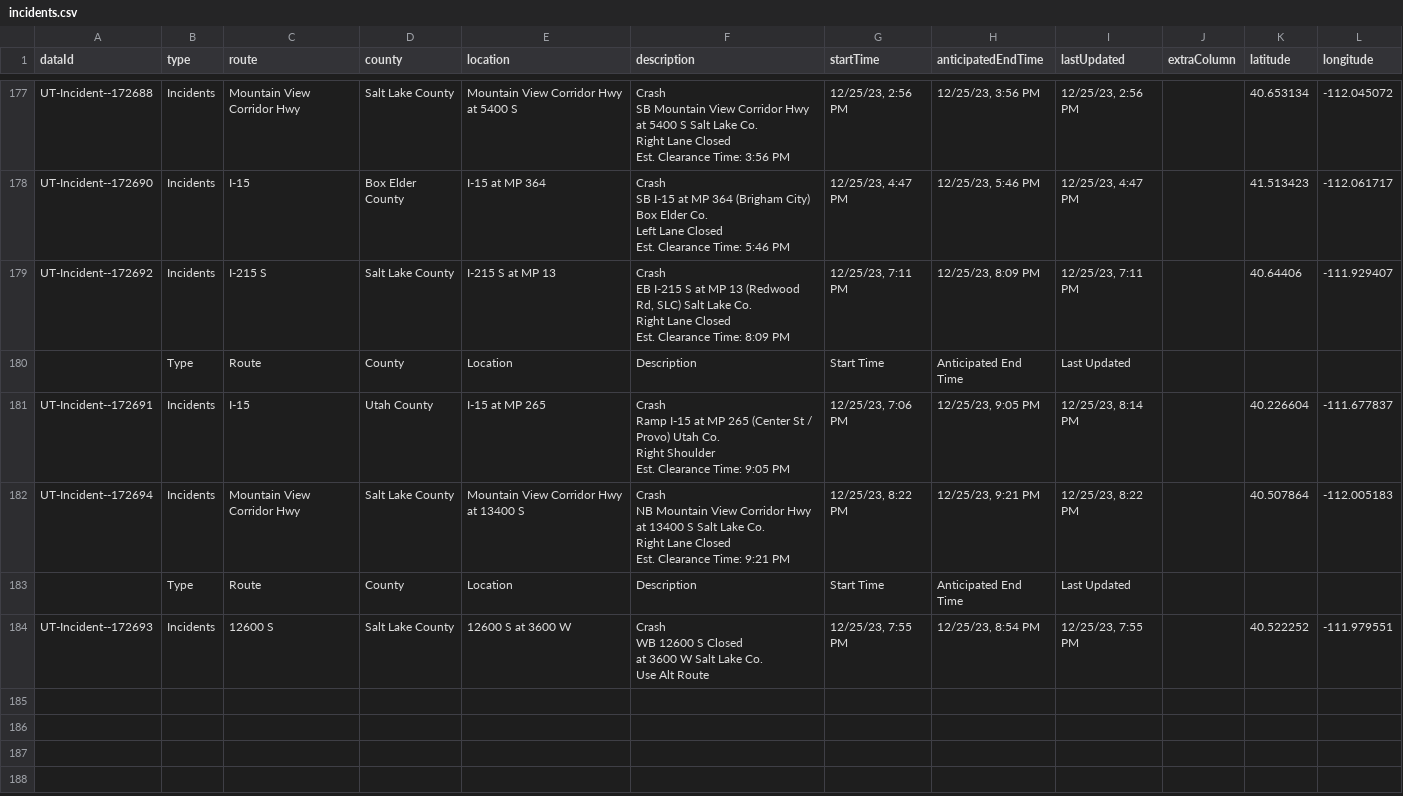
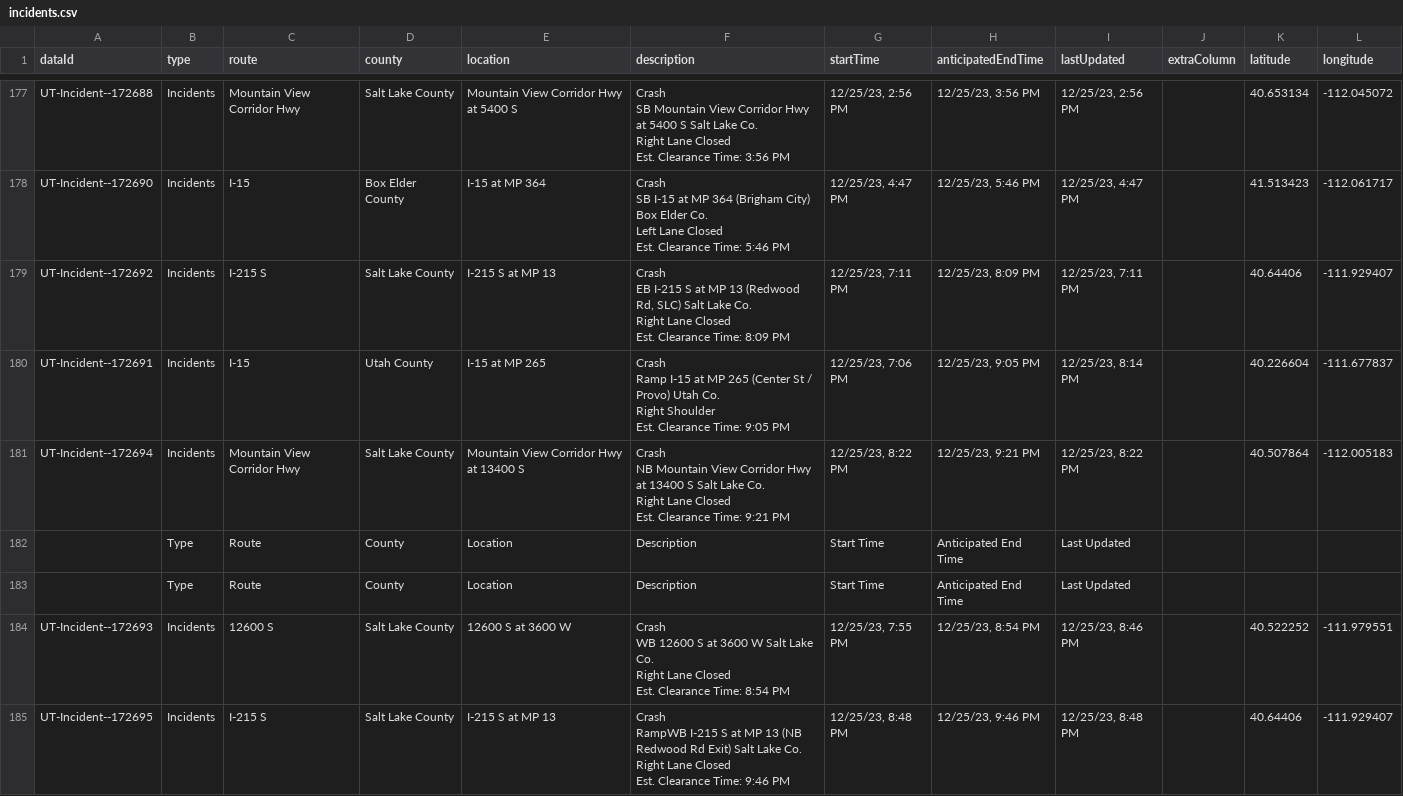
Before and after one commit to evanapplegate/evanapplegate.github.io, a CSV file: traffic_incidents_map/incidents.csv, drawn as a sheet; only a part is shown, gaps mark what is left out.

```diff
--- a/traffic_incidents_map/incidents.csv
+++ b/traffic_incidents_map/incidents.csv
@@ -656,3 +656,2 @@ Right Lane Closed
 Est. Clearance Time: 8:09 PM","12/25/23, 7:11 PM","12/25/23, 8:09 PM","12/25/23, 7:11 PM",,40.64406,-111.929407
-,Type,Route,County,Location,Description,Start Time,Anticipated End Time,Last Updated,,,
 UT-Incident--172691,Incidents,I-15,Utah County,I-15 at MP 265,"Crash
@@ -666,5 +665,10 @@ Est. Clearance Time: 9:21 PM","12/25/23, 8:22 PM","12/25/23, 9:21 PM","12/25/23,
 ,Type,Route,County,Location,Description,Start Time,Anticipated End Time,Last Updated,,,
-UT-Incident--172693,Incidents,12600 S,Salt Lake County,12600 S at 3600 W,"Crash
-WB 12600 S Closed
- at 3600 W Salt Lake Co.
-Use Alt Route","12/25/23, 7:55 PM","12/25/23, 8:54 PM","12/25/23, 7:55 PM",,40.522252,-111.979551
+,Type,Route,County,Location,Description,Start Time,Anticipated End Time,Last Updated,,,
+UT-Incident--172693,Incidents,12600 S,Salt Lake County,12600 S at 3600 W,"Crash
+WB 12600 S at 3600 W Salt Lake Co.
+Right Lane Closed
+Est. Clearance Time: 8:54 PM","12/25/23, 7:55 PM","12/25/23, 8:54 PM","12/25/23, 8:46 PM",,40.522252,-111.979551
+UT-Incident--172695,Incidents,I-215 S,Salt Lake County,I-215 S at MP 13,"Crash
+RampWB I-215 S at MP 13 (NB Redwood Rd Exit) Salt Lake Co.
+Right Lane Closed
+Est. Clearance Time: 9:46 PM","12/25/23, 8:48 PM","12/25/23, 9:46 PM","12/25/23, 8:48 PM",,40.64406,-111.929407
```
